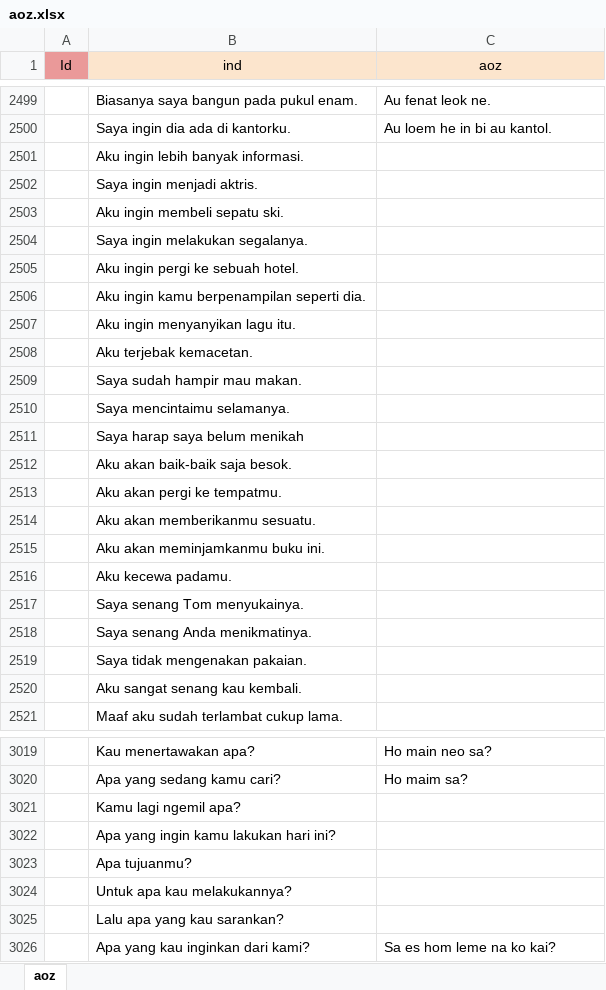
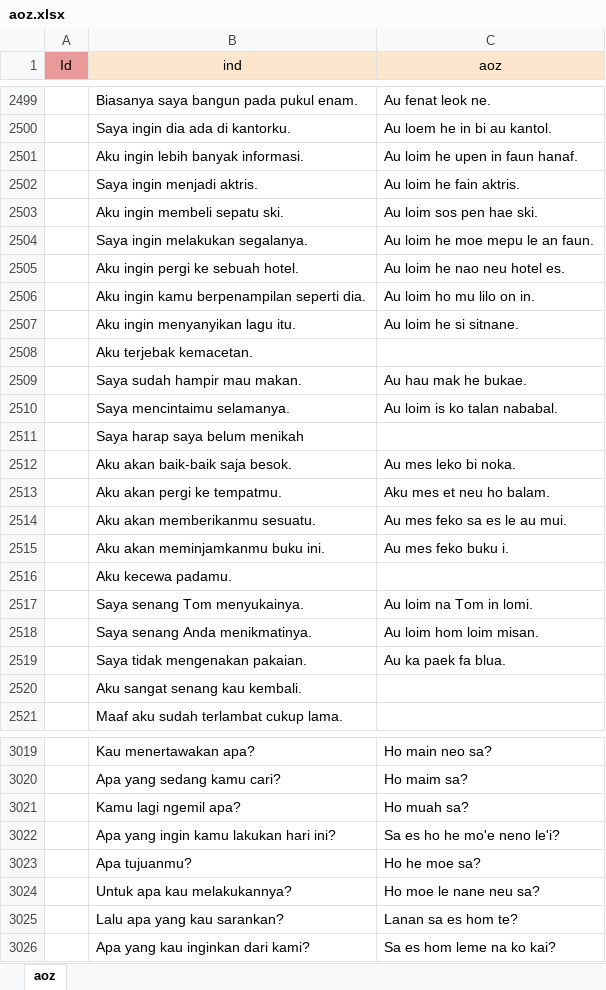
Before and after one commit to joanitolopo/bhinneka-korpus, an Excel workbook: uab-meto/aoz.xlsx, sheet aoz, drawn as a sheet; only a part is shown, gaps mark what is left out; values as stored, in another font and other column widths than the file's, no borders; the diff covers the shown part only; the diff names each change by its address in the sheet, - before the commit and + after, or states it on an @@ line.

```diff
--- a/uab-meto/aoz.xlsx (sheet aoz)
+++ b/uab-meto/aoz.xlsx (sheet aoz)
-C2501 (aoz): (empty)
+C2501 (aoz): Au loim he upen in faun hanaf.
-C2502 (aoz): (empty)
+C2502 (aoz): Au loim he fain aktris.
-C2503 (aoz): (empty)
+C2503 (aoz): Au loim sos pen hae ski.
-C2504 (aoz): (empty)
+C2504 (aoz): Au loim he moe mepu le an faun.
-C2505 (aoz): (empty)
+C2505 (aoz): Au loim he nao neu hotel es.
-C2506 (aoz): (empty)
+C2506 (aoz): Au loim ho mu lilo on in.
-C2507 (aoz): (empty)
+C2507 (aoz): Au loim he si sitnane.
-C2509 (aoz): (empty)
+C2509 (aoz): Au hau mak he bukae.
-C2510 (aoz): (empty)
+C2510 (aoz): Au loim is ko talan nababal.
-C2512 (aoz): (empty)
+C2512 (aoz): Au mes leko bi noka.
-C2513 (aoz): (empty)
+C2513 (aoz): Aku mes et neu ho balam.
-C2514 (aoz): (empty)
+C2514 (aoz): Au mes feko sa es le au mui.
-C2515 (aoz): (empty)
+C2515 (aoz): Au mes feko buku i.
-C2517 (aoz): (empty)
+C2517 (aoz): Au loim na Tom in lomi.
-C2518 (aoz): (empty)
+C2518 (aoz): Au loim hom loim misan.
-C2519 (aoz): (empty)
+C2519 (aoz): Au ka paek fa blua.
-C3021 (aoz): (empty)
+C3021 (aoz): Ho muah sa?
-C3022 (aoz): (empty)
+C3022 (aoz): Sa es ho he mo'e neno le'i?
-C3023 (aoz): (empty)
+C3023 (aoz): Ho he moe sa?
-C3024 (aoz): (empty)
+C3024 (aoz): Ho moe le nane neu sa?
-C3025 (aoz): (empty)
+C3025 (aoz): Lanan sa es hom te?
```
Also changed, not shown: 10 edited cells and cell formats elsewhere in this sheet, ambonese-malay/abs.xlsx, lexicon/english.xlsx, 1 other file.
